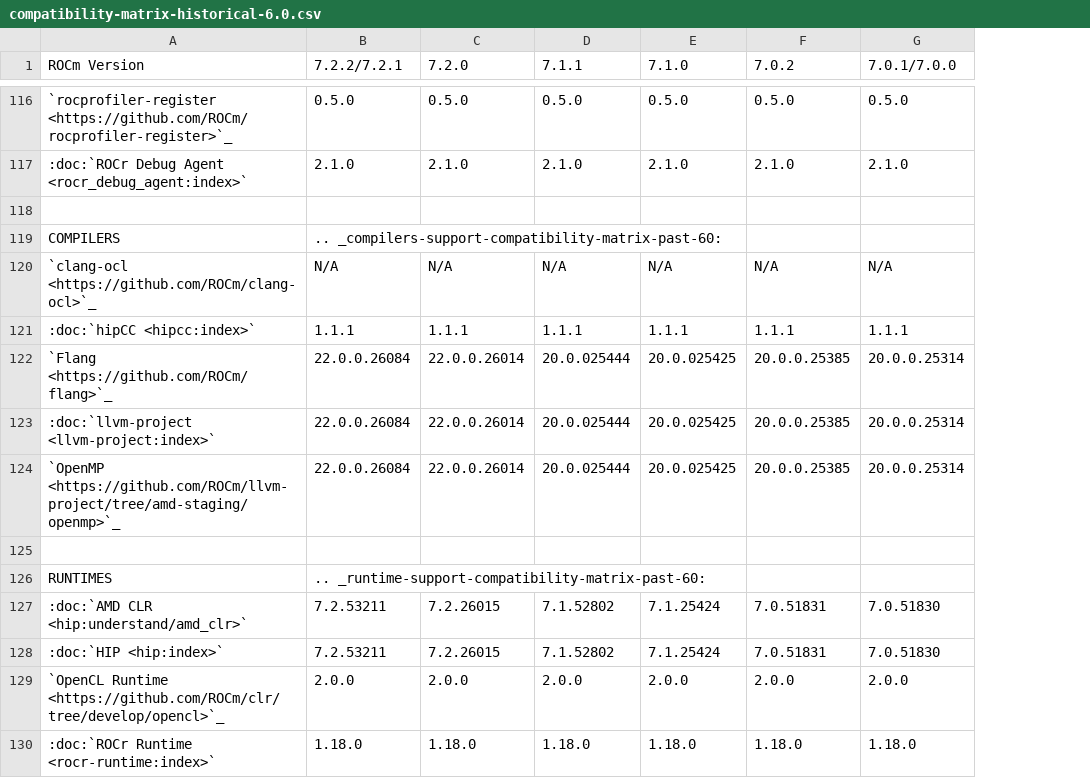
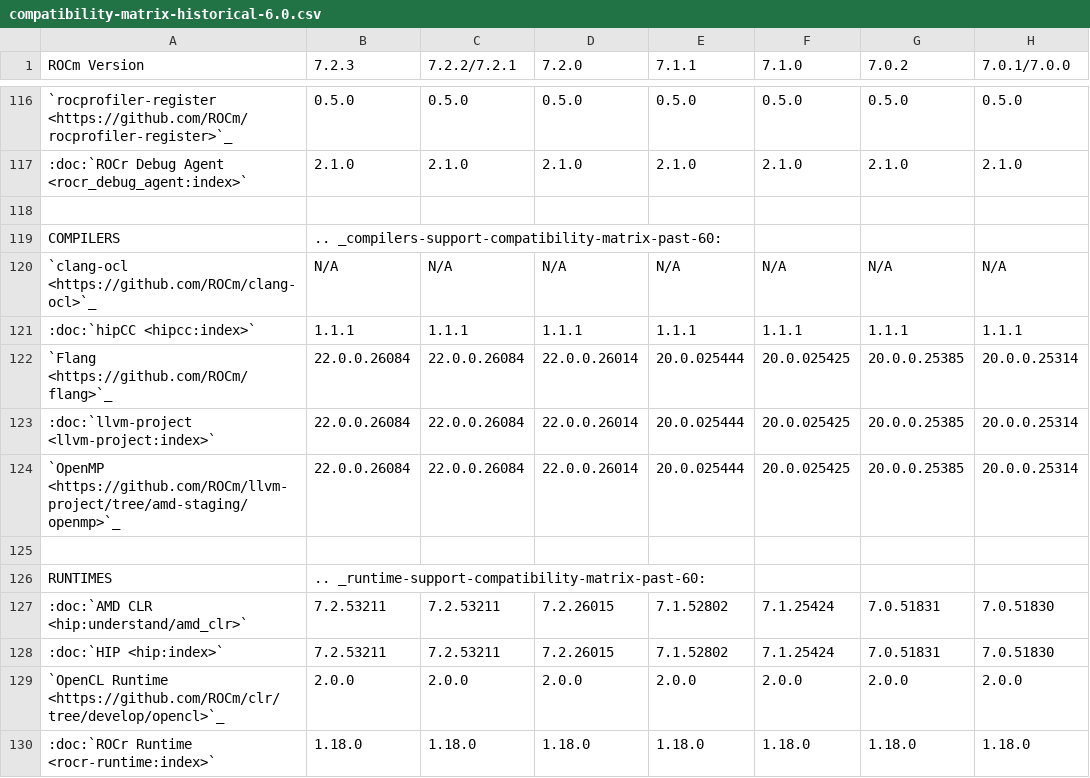
Before and after one commit to HenryTangMain/ROCm, a CSV file: docs/compatibility/compatibility-matrix-historical-6.0.csv, drawn as a sheet; only a part is shown, gaps mark what is left out; addresses are those after the commit; the diff covers the shown part only; the diff names each change by its address in the sheet, - before the commit and + after, or states it on an @@ line.

```diff
--- a/docs/compatibility/compatibility-matrix-historical-6.0.csv
+++ b/docs/compatibility/compatibility-matrix-historical-6.0.csv
+column B (7.2.3), rows 116-130: 0.5.0 | 2.1.0 |  | .. _compilers-support-compatibility-matrix-past-60: | N/A | 1.1.1 | 22.0.0.26084 | 22.0.0.26084 | 22.0.0.26084 |  | .. _runtime-support-compatibility-matrix-past-60: | 7.2.53211 | 7.2.53211 | 2.0.0 | 1.18.0
-C119 (7.2.2/7.2.1): .. _compilers-support-compatibility-matrix-past-60:
+C119 (7.2.2/7.2.1): (empty)
-C126 (7.2.2/7.2.1): .. _runtime-support-compatibility-matrix-past-60:
+C126 (7.2.2/7.2.1): (empty)
```
Also changed, not shown: 11 edited cells elsewhere in this file, 5 other files.
